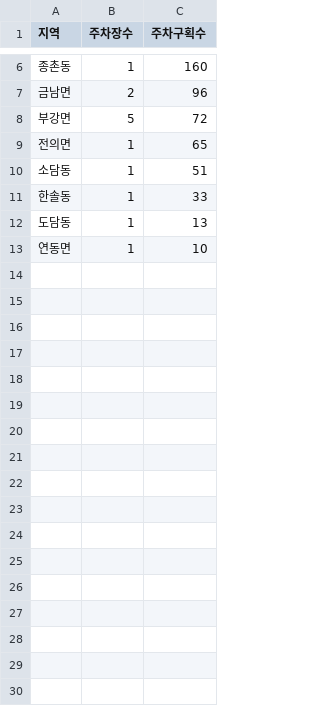
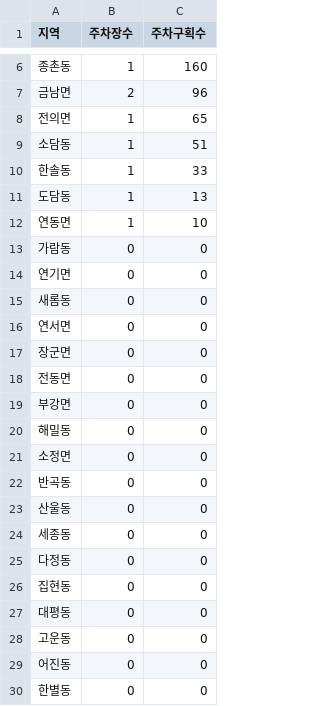
Before and after one commit to social-intelligence-team1/social-intelligence-project, a CSV file: resources/parking_summary.csv, drawn as a sheet; only a part is shown, gaps mark what is left out.

```diff
--- a/resources/parking_summary.csv
+++ b/resources/parking_summary.csv
@@ -7,3 +7,2 @@
 금남면,2,96
-부강면,5,72
 전의면,1,65
@@ -13 +12,19 @@
 연동면,1,10
+가람동,0,0
+연기면,0,0
+새롬동,0,0
+연서면,0,0
+장군면,0,0
+전동면,0,0
+부강면,0,0
+해밀동,0,0
+소정면,0,0
+반곡동,0,0
+산울동,0,0
+세종동,0,0
+다정동,0,0
+집현동,0,0
+대평동,0,0
+고운동,0,0
+어진동,0,0
+한별동,0,0
```
Also changed, not shown: 7 other files.
